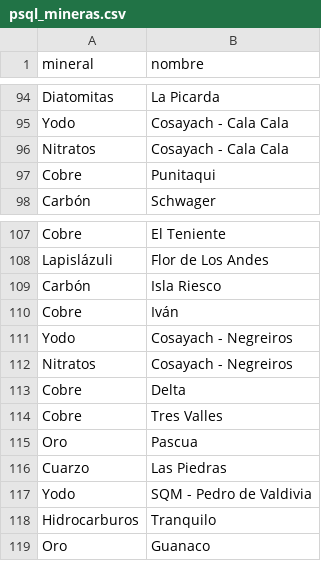
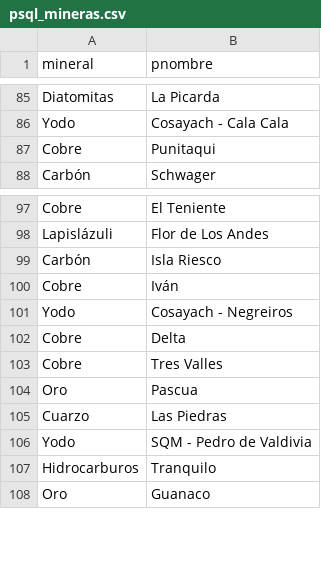
Before and after one commit to mnreyes1/basesdegatos, a CSV file: Entregas/datos/psql_mineras.csv, drawn as a sheet; only a part is shown, gaps mark what is left out; the diff covers the shown part only.

```diff
--- a/Entregas/datos/psql_mineras.csv
+++ b/Entregas/datos/psql_mineras.csv
@@ -1 +1 @@
-mineral,nombre
+mineral,pnombre
@@ -95,3 +86,2 @@ Diatomitas,La Picarda
 Yodo,Cosayach - Cala Cala
-Nitratos,Cosayach - Cala Cala
 Cobre,Punitaqui
@@ -111,3 +101,2 @@ Cobre,Iván
 Yodo,Cosayach - Negreiros
-Nitratos,Cosayach - Negreiros
 Cobre,Delta
```
Also changed, not shown: 9 removed rows elsewhere in this file, Entregas/datos/proyectos.csv, Entregas/datos/psql_centrales.csv, 8 other files.
